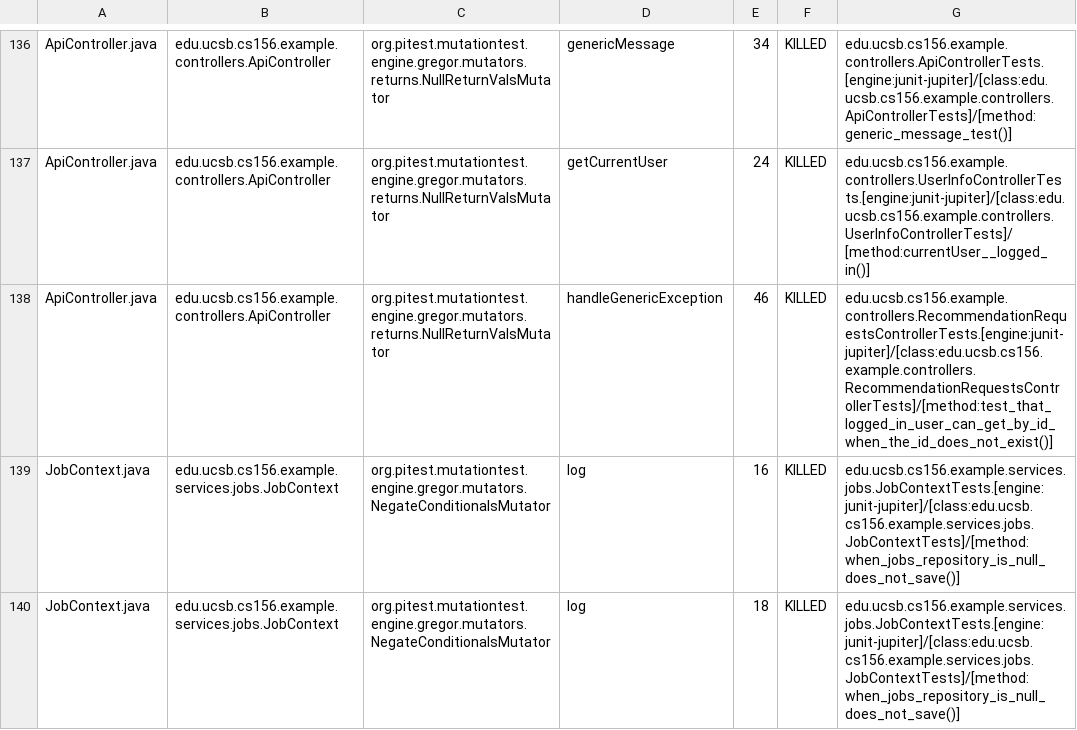
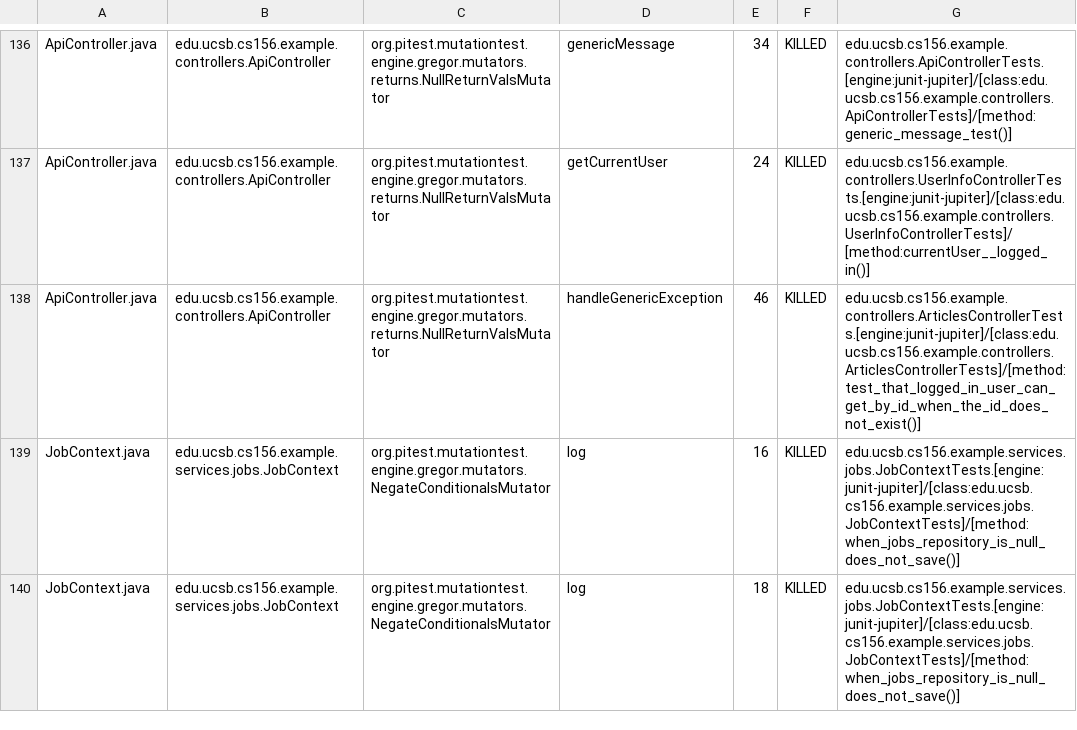
Before and after one commit to ucsb-cs156-f25/team02-f25-06, a CSV file: prs/93/pitest/mutations.csv, drawn as a sheet; only a part is shown, gaps mark what is left out.

Commit message:
Deploying to gh-pages from @ ucsb-cs156-f25/team02-f25-06@0933dd1a210ef5453b31fc582acd26c58ad822fc 🚀

```diff
--- a/prs/93/pitest/mutations.csv
+++ b/prs/93/pitest/mutations.csv
@@ -137,3 +137,3 @@ ApiController.java,edu.ucsb.cs156.example.controllers.ApiController,org.pitest.m
 ApiController.java,edu.ucsb.cs156.example.controllers.ApiController,org.pitest.mutationtest.engine.gregor.mutators.returns.NullReturnValsMutator,getCurrentUser,24,KILLED,edu.ucsb.cs156.example.controllers.UserInfoControllerTests.[engine:junit-jupiter]/[class:edu.ucsb.cs156.example.controllers.UserInfoControllerTests]/[method:currentUser__logged_in()]
-ApiController.java,edu.ucsb.cs156.example.controllers.ApiController,org.pitest.mutationtest.engine.gregor.mutators.returns.NullReturnValsMutator,handleGenericException,46,KILLED,edu.ucsb.cs156.example.controllers.RecommendationRequestsControllerTests.[engine:junit-jupiter]/[class:edu.ucsb.cs156.example.controllers.RecommendationRequestsControllerTests]/[method:test_that_logged_in_user_can_get_by_id_when_the_id_does_not_exist()]
+ApiController.java,edu.ucsb.cs156.example.controllers.ApiController,org.pitest.mutationtest.engine.gregor.mutators.returns.NullReturnValsMutator,handleGenericException,46,KILLED,edu.ucsb.cs156.example.controllers.ArticlesControllerTests.[engine:junit-jupiter]/[class:edu.ucsb.cs156.example.controllers.ArticlesControllerTests]/[method:test_that_logged_in_user_can_get_by_id_when_the_id_does_not_exist()]
 JobContext.java,edu.ucsb.cs156.example.services.jobs.JobContext,org.pitest.mutationtest.engine.gregor.mutators.NegateConditionalsMutator,log,16,KILLED,edu.ucsb.cs156.example.services.jobs.JobContextTests.[engine:junit-jupiter]/[class:edu.ucsb.cs156.example.services.jobs.JobContextTests]/[method:when_jobs_repository_is_null_does_not_save()]
```
Also changed, not shown: 18 other files.
